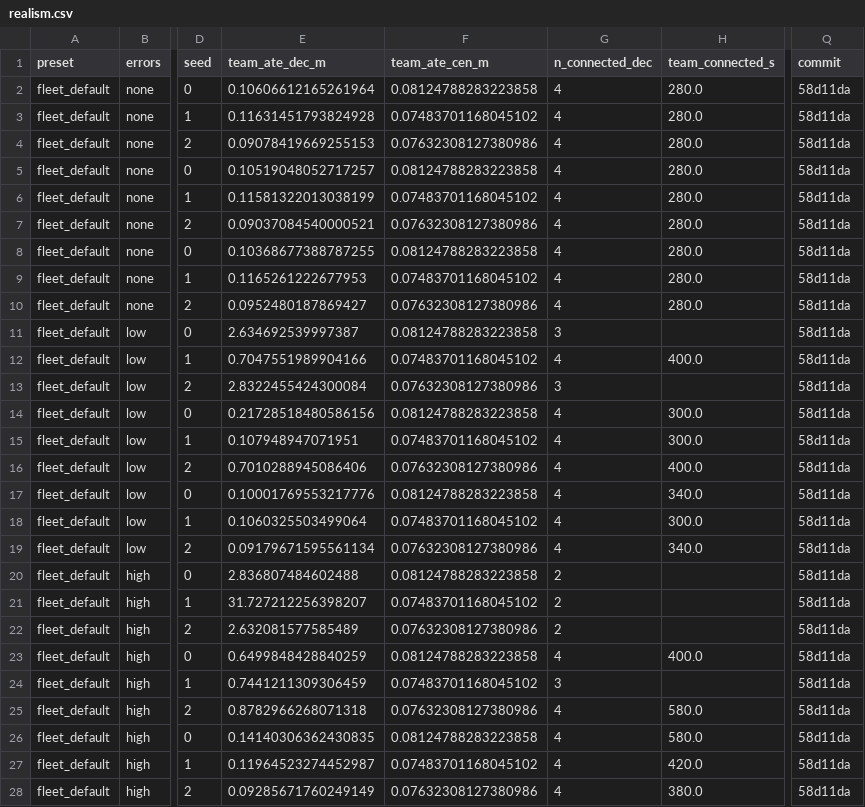
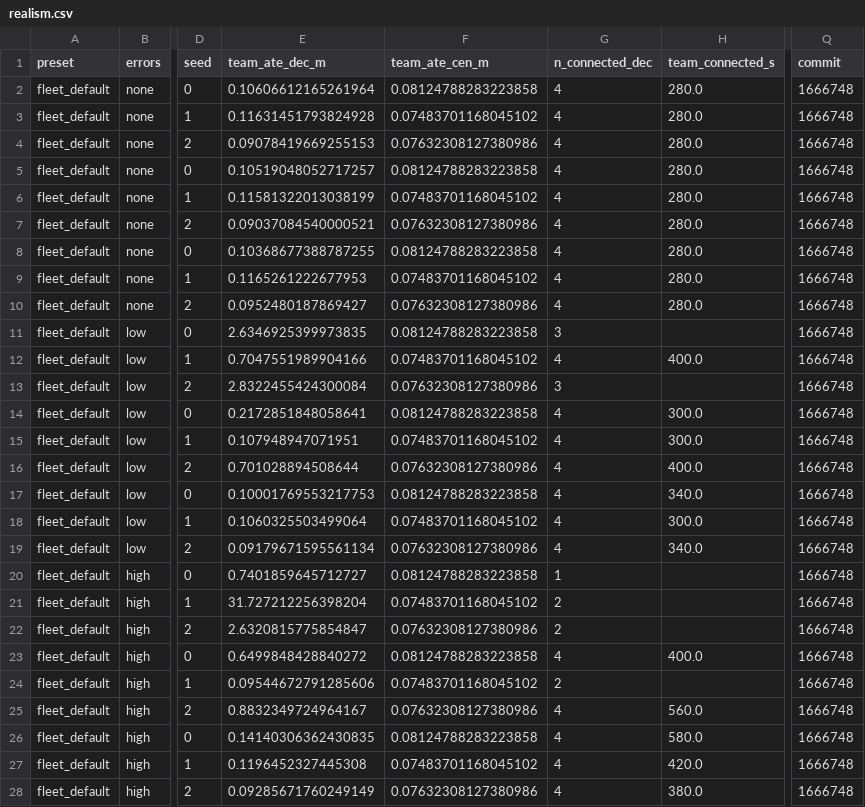
Before and after one commit to lesaf92/avatar_slam, a CSV file: paper/data/realism.csv, drawn as a sheet; only a part is shown, gaps mark what is left out; the diff covers the shown part only; the diff names each change by its address in the sheet, - before the commit and + after, or states it on an @@ line.

```diff
--- a/paper/data/realism.csv
+++ b/paper/data/realism.csv
-Q2:Q28 (commit): 58d11da
+Q2:Q28 (commit): 1666748
-E11 (team_ate_dec_m): 2.634692539997387
+E11 (team_ate_dec_m): 2.6346925399973835
-E14 (team_ate_dec_m): 0.21728518480586156
+E14 (team_ate_dec_m): 0.2172851848058641
-E16 (team_ate_dec_m): 0.7010288945086406
+E16 (team_ate_dec_m): 0.701028894508644
-E17 (team_ate_dec_m): 0.10001769553217776
+E17 (team_ate_dec_m): 0.10001769553217753
-E20 (team_ate_dec_m): 2.836807484602488
+E20 (team_ate_dec_m): 0.7401859645712727
-G20 (n_connected_dec): 2
+G20 (n_connected_dec): 1
-E21 (team_ate_dec_m): 31.727212256398207
+E21 (team_ate_dec_m): 31.727212256398204
-E22 (team_ate_dec_m): 2.632081577585489
+E22 (team_ate_dec_m): 2.6320815775854847
-E23 (team_ate_dec_m): 0.6499848428840259
+E23 (team_ate_dec_m): 0.6499848428840272
-E24 (team_ate_dec_m): 0.7441211309306459
+E24 (team_ate_dec_m): 0.09544672791285606
-G24 (n_connected_dec): 3
+G24 (n_connected_dec): 2
-E25 (team_ate_dec_m): 0.8782966268071318
+E25 (team_ate_dec_m): 0.8832349724964167
-H25 (team_connected_s): 580.0
+H25 (team_connected_s): 560.0
-E27 (team_ate_dec_m): 0.11964523274452987
+E27 (team_ate_dec_m): 0.1196452327445308
```
Also changed, not shown: 123 edited cells elsewhere in this file, paper/data/association_cycle_check.csv, paper/data/bandwidth_sweep.csv, 27 other files.
